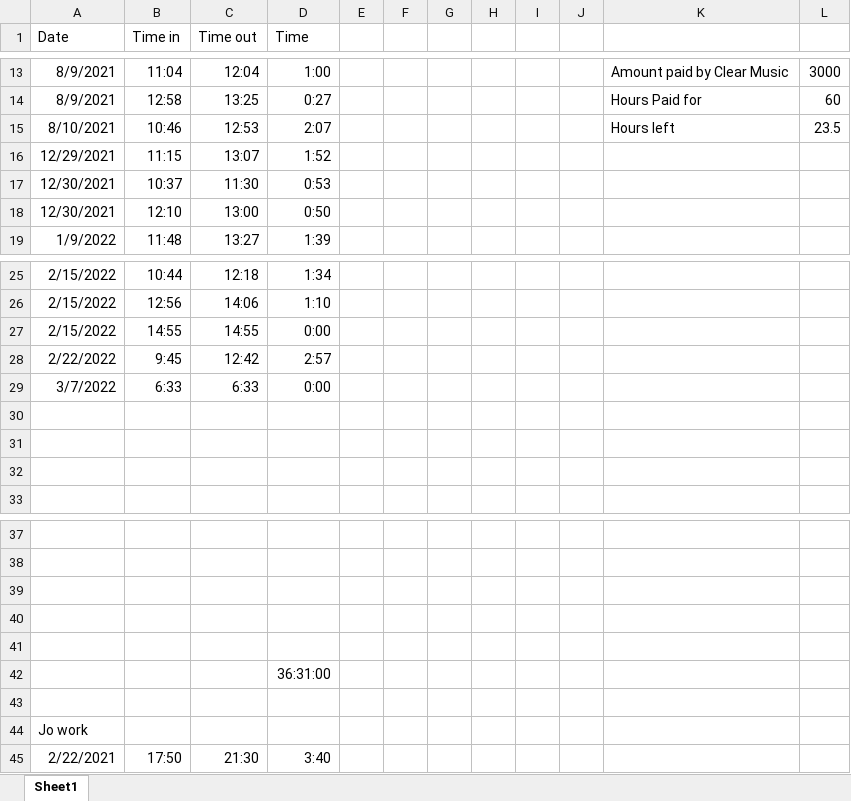
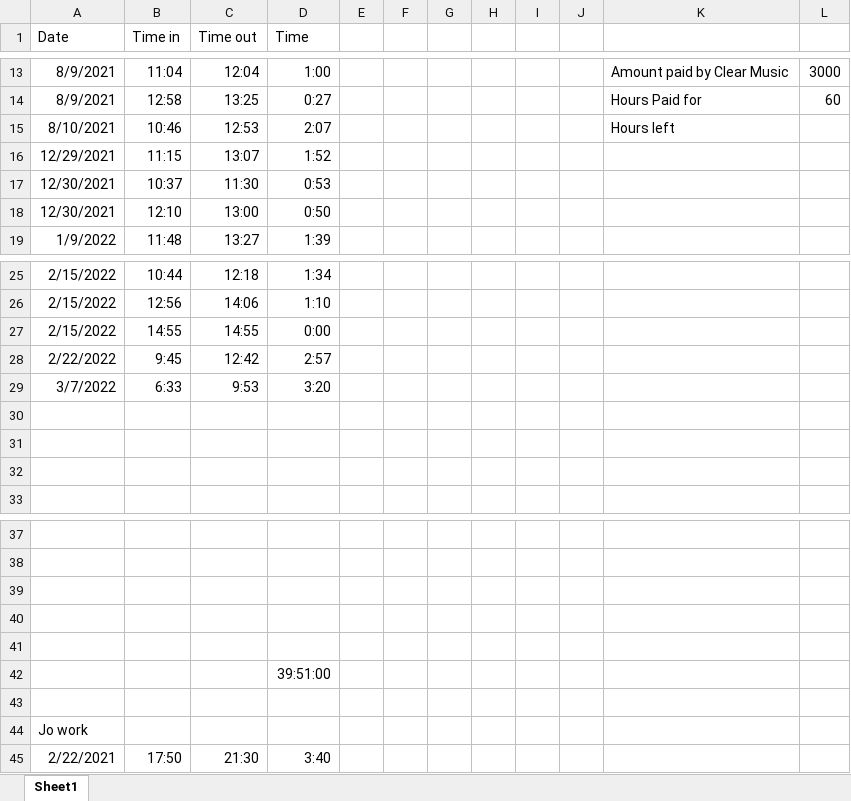
Before and after one commit to Keiren-b/clear_music_edited_files, an Excel workbook: Clear Music Time log 2021.xlsx, sheet Sheet1, drawn as a sheet; only a part is shown, gaps mark what is left out; values as stored, in another font and other column widths than the file's, no borders; the diff names each change by its address in the sheet, - before the commit and + after, or states it on an @@ line.

Commit message:
update

```diff
--- a/Clear Music Time log 2021.xlsx (sheet Sheet1)
+++ b/Clear Music Time log 2021.xlsx (sheet Sheet1)
-L15: 23.5
+L15: (empty)
-C29 (Time out): 6:33
+C29 (Time out): 9:53
-D29 (Time): 0:00
+D29 (Time): 3:20
-D42 (Time): 36:31:00
+D42 (Time): 39:51:00
```
